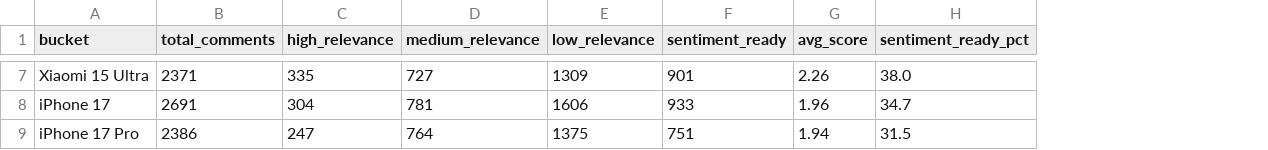
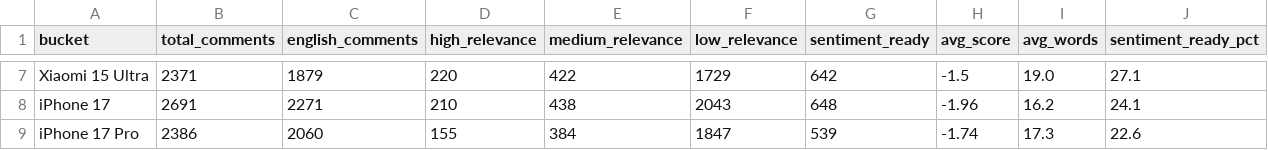
Before and after one commit to kennethlemuel/SC4021_GroupAssignment, a CSV file: data/relevance_summary.csv, drawn as a sheet; only a part is shown, gaps mark what is left out; addresses are those after the commit; the diff covers the shown part only; the diff names each change by its address in the sheet, - before the commit and + after, or states it on an @@ line.

Commit message:
refine comment filtering and ABSA-ready dataset outputs

```diff
--- a/data/relevance_summary.csv
+++ b/data/relevance_summary.csv
+column C (english_comments), rows 7-9: 1879 | 2271 | 2060
+column I (avg_words), rows 7-9: 19.0 | 16.2 | 17.3
-D7 (high_relevance): 335
+D7 (high_relevance): 220
-E7 (medium_relevance): 727
+E7 (medium_relevance): 422
-F7 (low_relevance): 1309
+F7 (low_relevance): 1729
-G7 (sentiment_ready): 901
+G7 (sentiment_ready): 642
-H7 (avg_score): 2.26
+H7 (avg_score): -1.5
-J7 (sentiment_ready_pct): 38.0
+J7 (sentiment_ready_pct): 27.1
-D8 (high_relevance): 304
+D8 (high_relevance): 210
-E8 (medium_relevance): 781
+E8 (medium_relevance): 438
-F8 (low_relevance): 1606
+F8 (low_relevance): 2043
-G8 (sentiment_ready): 933
+G8 (sentiment_ready): 648
-H8 (avg_score): 1.96
+H8 (avg_score): -1.96
-J8 (sentiment_ready_pct): 34.7
+J8 (sentiment_ready_pct): 24.1
-D9 (high_relevance): 247
+D9 (high_relevance): 155
-E9 (medium_relevance): 764
+E9 (medium_relevance): 384
-F9 (low_relevance): 1375
+F9 (low_relevance): 1847
-G9 (sentiment_ready): 751
+G9 (sentiment_ready): 539
-H9 (avg_score): 1.94
+H9 (avg_score): -1.74
-J9 (sentiment_ready_pct): 31.5
+J9 (sentiment_ready_pct): 22.6
```
Also changed, not shown: 30 edited cells elsewhere in this file, 2 other files.
